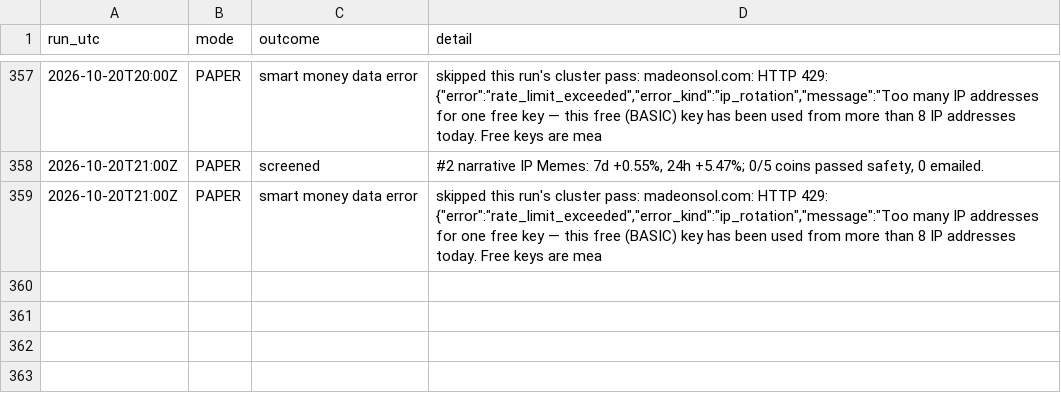
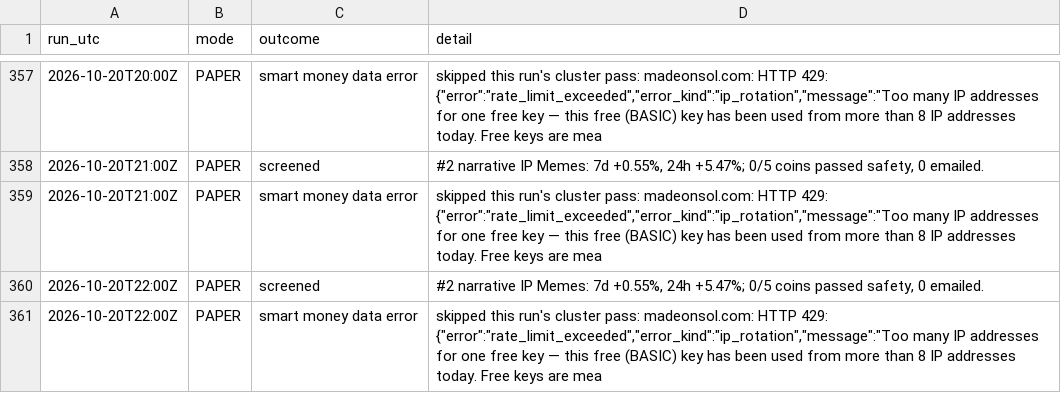
Before and after one commit to sageseid/MemeTrader, a CSV file: data/runs.csv, drawn as a sheet; only a part is shown, gaps mark what is left out; the diff names each change by its address in the sheet, - before the commit and + after, or states it on an @@ line.

```diff
--- a/data/runs.csv
+++ b/data/runs.csv
+row 360: 2026-10-20T22:00Z | PAPER | screened | #2 narrative IP Memes: 7d +0.55%, 24h +5.47%; 0/5 coins passed safety, 0 emailed.
+row 361: 2026-10-20T22:00Z | PAPER | smart money data error | skipped this run's cluster pass: madeonsol.com: HTTP 429: {"error":"rate_limit_exceeded","error_kind":"ip_rotation","message":"Too many IP addresses for one free key — this free (BASIC) key has been used from more than 8 IP addresses today. Free keys are mea
```
Also changed, not shown: data/signals.csv.
